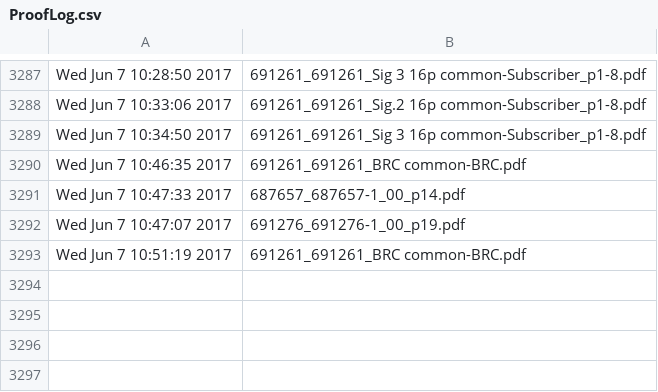
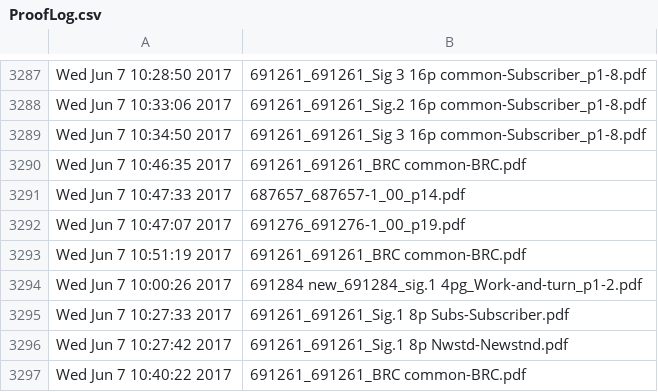
Before and after one commit to McFunston/PythonScheduleTools, a CSV file: ProofLog.csv, drawn as a sheet; only a part is shown, gaps mark what is left out; the diff names each change by its address in the sheet, - before the commit and + after, or states it on an @@ line.

```diff
--- a/ProofLog.csv
+++ b/ProofLog.csv
+row 3294: Wed Jun 7 10:00:26 2017 | 691284 new_691284_sig.1 4pg_Work-and-turn_p1-2.pdf
+row 3295: Wed Jun 7 10:27:33 2017 | 691261_691261_Sig.1 8p Subs-Subscriber.pdf
+row 3296: Wed Jun 7 10:27:42 2017 | 691261_691261_Sig.1 8p Nwstd-Newstnd.pdf
+row 3297: Wed Jun 7 10:40:22 2017 | 691261_691261_BRC common-BRC.pdf
```
Also changed, not shown: 1 other file.
